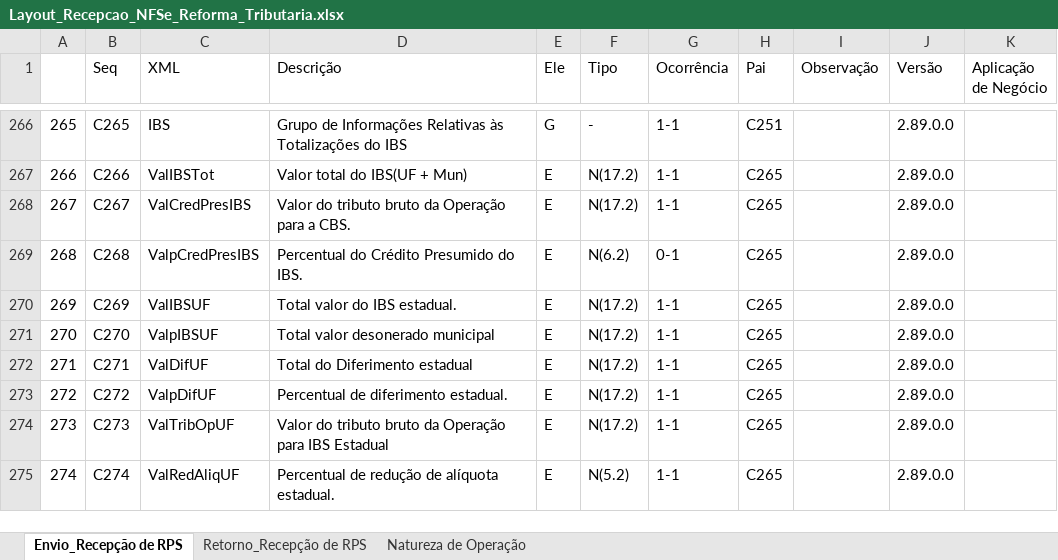
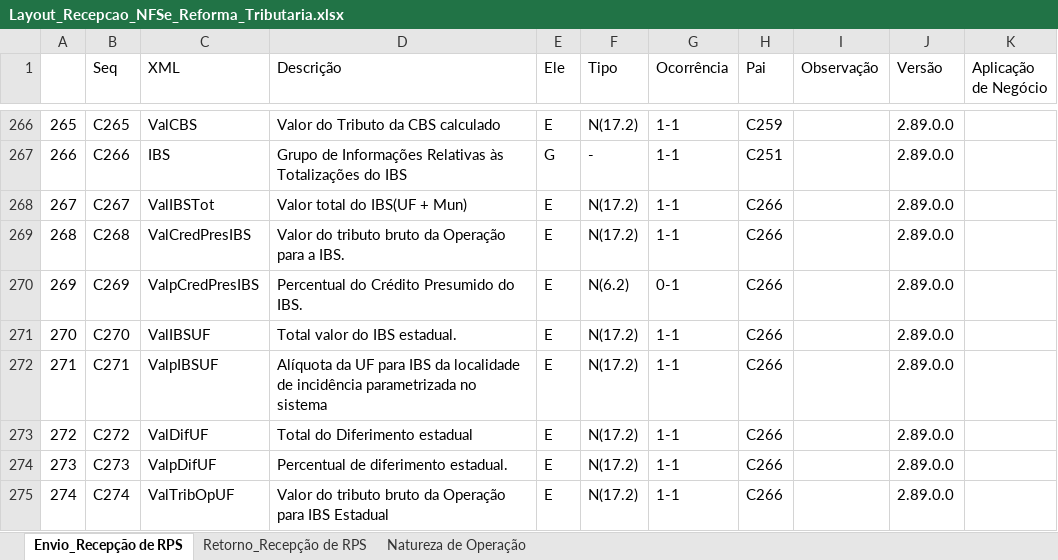
Before and after one commit to migrate-company/integracao-InvoiCy-BR, an Excel workbook: Layout Integração - Reforma Tributária/Layout_Recepcao_NFSe_Reforma_Tributaria.xlsx, sheet Envio_Recepção de RPS, drawn as a sheet; only a part is shown, gaps mark what is left out; values as stored, in another font and other column widths than the file's, no cell formats; charts and pictures not drawn; the diff covers the shown part only; the diff names each change by its address in the sheet, - before the commit and + after, or states it on an @@ line.

Commit message:
Novos campos ValTribRegCBS e ValpCBS
Campo ValRedAliqUF foi renomeado para ValpRedAliqUF

```diff
--- a/Layout Integração - Reforma Tributária/Layout_Recepcao_NFSe_Reforma_Tributaria.xlsx (sheet Envio_Recepção de RPS)
+++ b/Layout Integração - Reforma Tributária/Layout_Recepcao_NFSe_Reforma_Tributaria.xlsx (sheet Envio_Recepção de RPS)
-C266 (XML): IBS
+C266 (XML): ValCBS
-D266 (Descrição): Grupo de Informações Relativas às Totalizações do IBS
+D266 (Descrição): Valor do Tributo da CBS calculado
-E266 (Ele): G
+E266 (Ele): E
-F266 (Tipo): -
+F266 (Tipo): N(17.2)
-H266 (Pai): C251
+H266 (Pai): C259
-C267 (XML): ValIBSTot
+C267 (XML): IBS
-D267 (Descrição): Valor total do IBS(UF + Mun)
+D267 (Descrição): Grupo de Informações Relativas às Totalizações do IBS
-E267 (Ele): E
+E267 (Ele): G
-F267 (Tipo): N(17.2)
+F267 (Tipo): -
-H267 (Pai): C265
+H267 (Pai): C251
-C268 (XML): ValCredPresIBS
+C268 (XML): ValIBSTot
-D268 (Descrição): Valor do tributo bruto da Operação para a CBS.
+D268 (Descrição): Valor total do IBS(UF + Mun)
-H268:H275 (Pai): C265
+H268:H275 (Pai): C266
-C269 (XML): ValpCredPresIBS
+C269 (XML): ValCredPresIBS
-D269 (Descrição): Percentual do Crédito Presumido do IBS.
+D269 (Descrição): Valor do tributo bruto da Operação para a IBS.
-F269 (Tipo): N(6.2)
+F269 (Tipo): N(17.2)
-G269 (Ocorrência): 0-1
+G269 (Ocorrência): 1-1
-C270 (XML): ValIBSUF
+C270 (XML): ValpCredPresIBS
-D270 (Descrição): Total valor do IBS estadual.
+D270 (Descrição): Percentual do Crédito Presumido do IBS.
-F270 (Tipo): N(17.2)
+F270 (Tipo): N(6.2)
-G270 (Ocorrência): 1-1
+G270 (Ocorrência): 0-1
-C271 (XML): ValpIBSUF
+C271 (XML): ValIBSUF
-D271 (Descrição): Total valor desonerado municipal
+D271 (Descrição): Total valor do IBS estadual.
-C272 (XML): ValDifUF
+C272 (XML): ValpIBSUF
-D272 (Descrição): Total do Diferimento estadual
+D272 (Descrição): Alíquota da UF para IBS da localidade de incidência parametrizada no sistema
-C273 (XML): ValpDifUF
+C273 (XML): ValDifUF
-D273 (Descrição): Percentual de diferimento estadual.
+D273 (Descrição): Total do Diferimento estadual
-C274 (XML): ValTribOpUF
+C274 (XML): ValpDifUF
-D274 (Descrição): Valor do tributo bruto da Operação para IBS Estadual
+D274 (Descrição): Percentual de diferimento estadual.
-C275 (XML): ValRedAliqUF
+C275 (XML): ValTribOpUF
-D275 (Descrição): Percentual de redução de alíquota estadual.
+D275 (Descrição): Valor do tributo bruto da Operação para IBS Estadual
-F275 (Tipo): N(5.2)
+F275 (Tipo): N(17.2)
```
Also changed, not shown: 4 added rows, 19 removed rows and 1339 edited cells elsewhere in this sheet, sheet Natureza de Operação, cell formats, hidden cells, charts or pictures.
